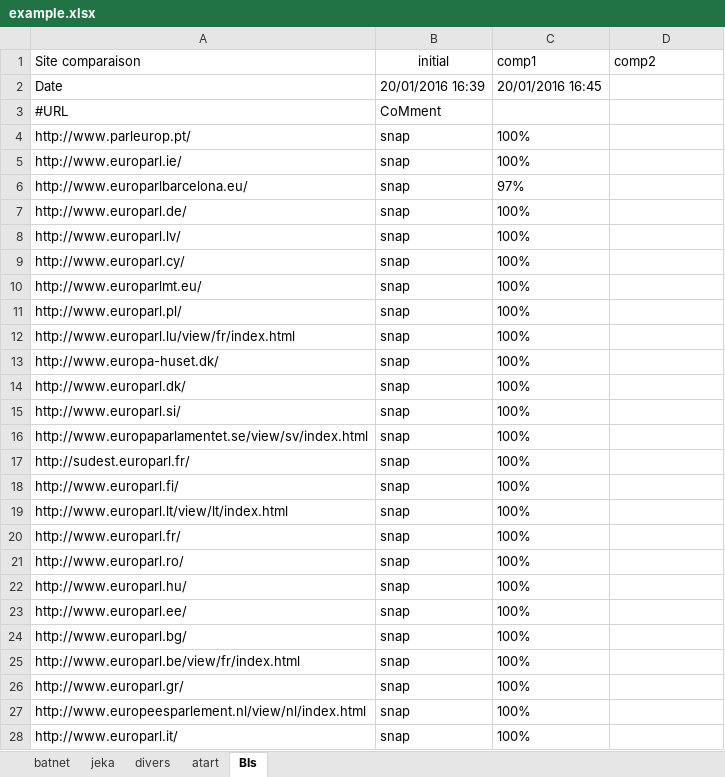
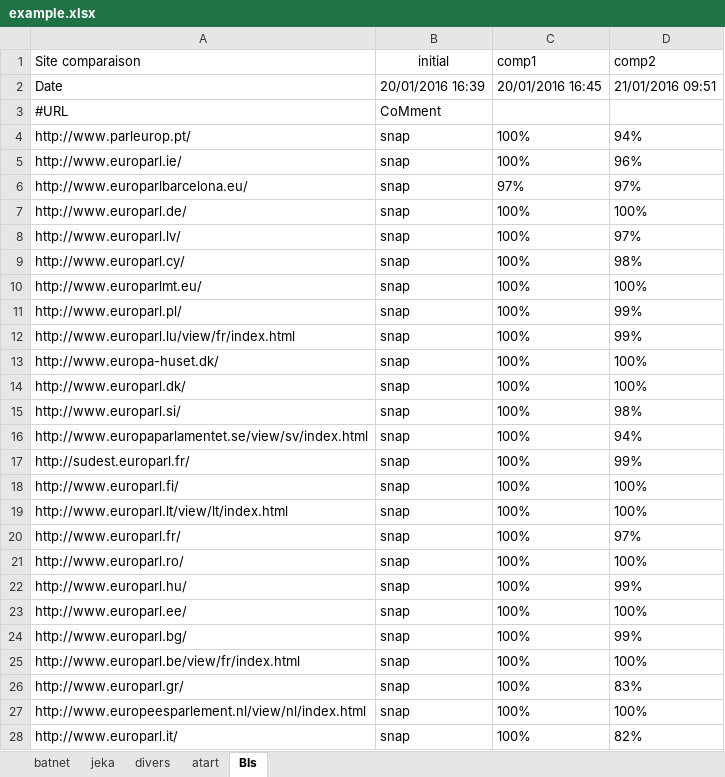
Before and after one commit to Javlo/javlo, an Excel workbook: tools/visual-testing/workdir/source-files/example.xlsx, sheet BIs, drawn as a sheet; only a part is shown; values as stored, in another font and other column widths than the file's, no borders; the diff covers the shown part only; the diff names each change by its address in the sheet, - before the commit and + after, or states it on an @@ line.

```diff
--- a/tools/visual-testing/workdir/source-files/example.xlsx (sheet BIs)
+++ b/tools/visual-testing/workdir/source-files/example.xlsx (sheet BIs)
-D2 (comp2): (empty)
+D2 (comp2): 21/01/2016 09:51
-D4 (comp2): (empty)
+D4 (comp2): 94%
-D5 (comp2): (empty)
+D5 (comp2): 96%
-D6 (comp2): (empty)
+D6 (comp2): 97%
-D7 (comp2): (empty)
+D7 (comp2): 100%
-D8 (comp2): (empty)
+D8 (comp2): 97%
-D9 (comp2): (empty)
+D9 (comp2): 98%
-D10 (comp2): (empty)
+D10 (comp2): 100%
-D11:D12 (comp2): (empty)
+D11:D12 (comp2): 99%
-D13:D14 (comp2): (empty)
+D13:D14 (comp2): 100%
-D15 (comp2): (empty)
+D15 (comp2): 98%
-D16 (comp2): (empty)
+D16 (comp2): 94%
-D17 (comp2): (empty)
+D17 (comp2): 99%
-D18:D19 (comp2): (empty)
+D18:D19 (comp2): 100%
-D20 (comp2): (empty)
+D20 (comp2): 97%
-D21 (comp2): (empty)
+D21 (comp2): 100%
-D22 (comp2): (empty)
+D22 (comp2): 99%
-D23 (comp2): (empty)
+D23 (comp2): 100%
-D24 (comp2): (empty)
+D24 (comp2): 99%
-D25 (comp2): (empty)
+D25 (comp2): 100%
-D26 (comp2): (empty)
+D26 (comp2): 83%
-D27 (comp2): (empty)
+D27 (comp2): 100%
-D28 (comp2): (empty)
+D28 (comp2): 82%
```
Also changed, not shown: 4 edited cells elsewhere in this sheet, sheet atart, sheet batnet, sheet divers, sheet jeka, 14 other files.
